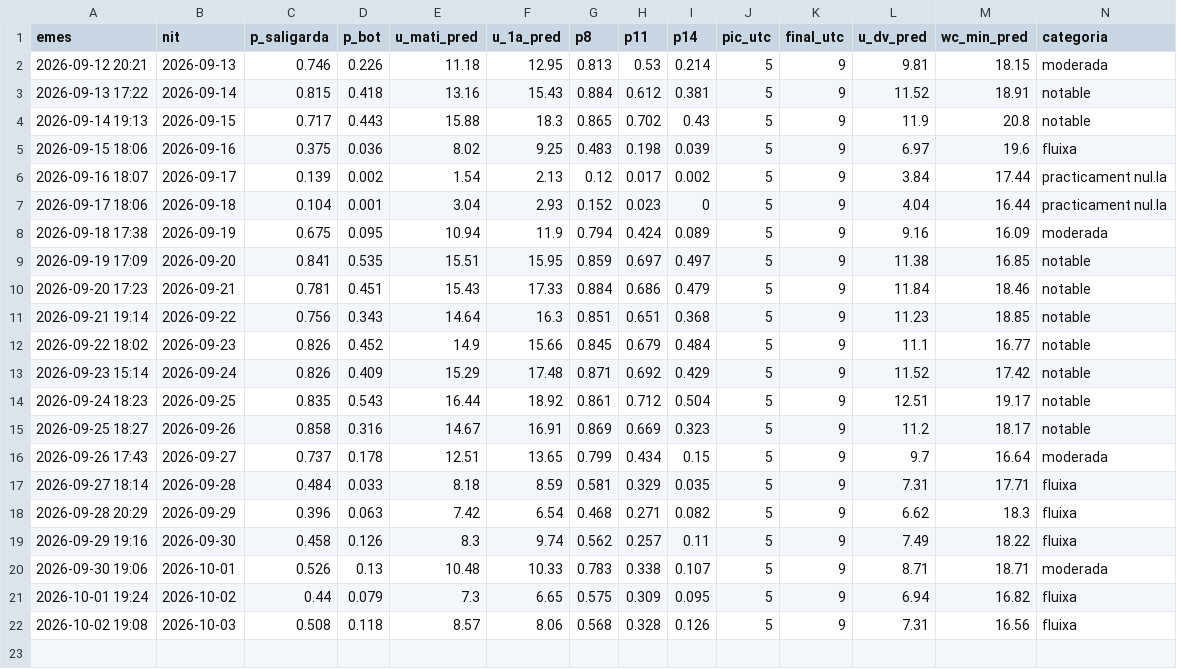
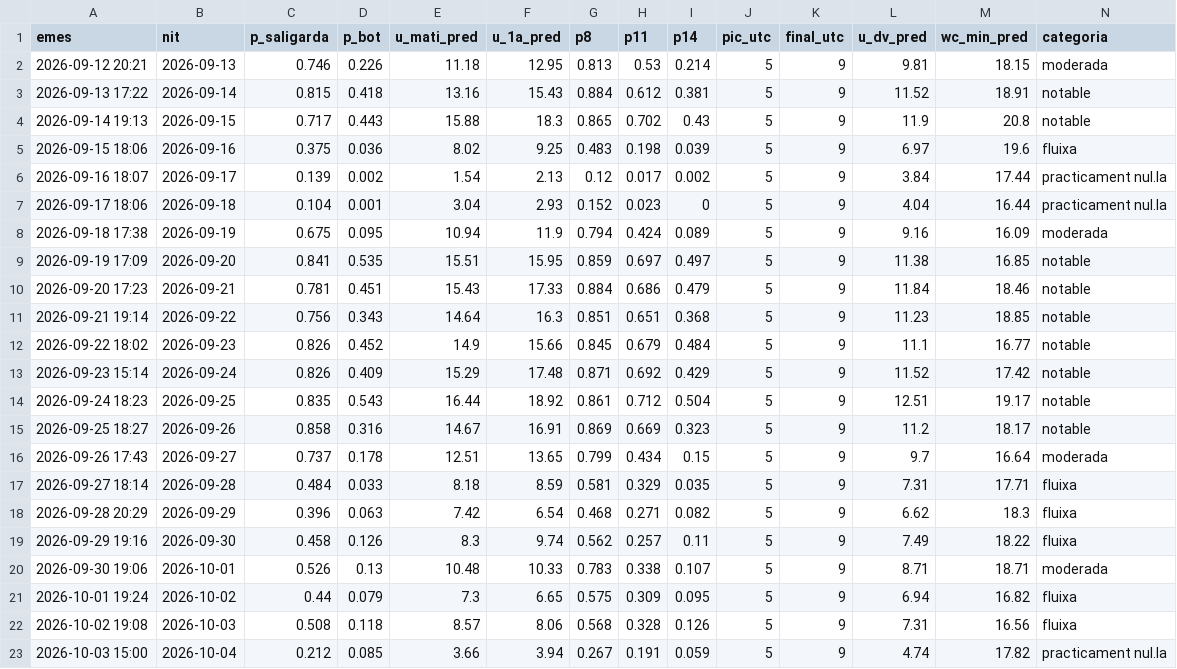
Before and after one commit to adriabarbeta/saligarda, a CSV file: derived/pronostics.csv, drawn as a sheet; only a part is shown; rows hold the shown columns only; the diff names each change by its address in the sheet, - before the commit and + after, or states it on an @@ line.

```diff
--- a/derived/pronostics.csv
+++ b/derived/pronostics.csv
+row 23: 2026-10-03 15:00 | 2026-10-04 | 0.212 | 0.085 | 3.66 | 3.94 | 0.267 | 0.191 | 0.059 | 5 | 9 | 4.74 | 17.82 | practicament nul.la
```
Also changed, not shown: derived/posts_x.csv, 4 other files.
